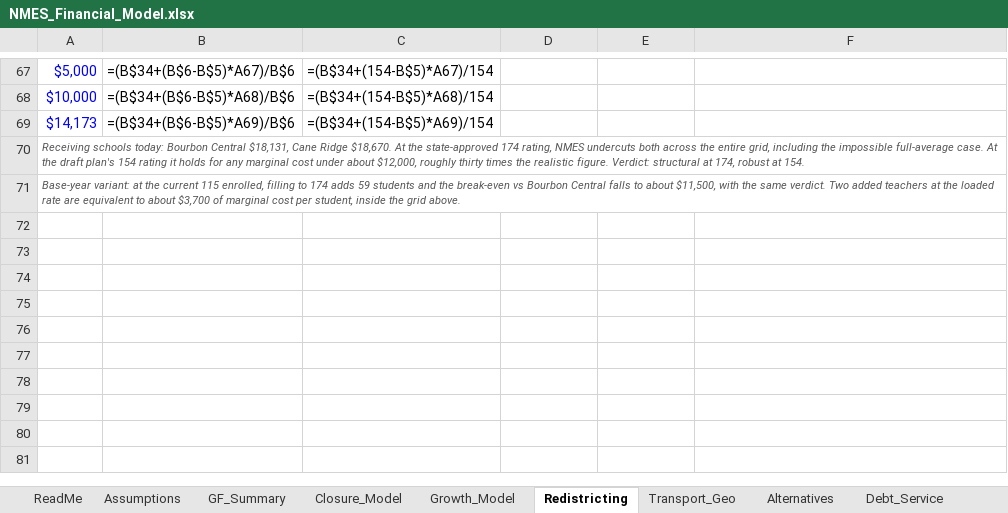
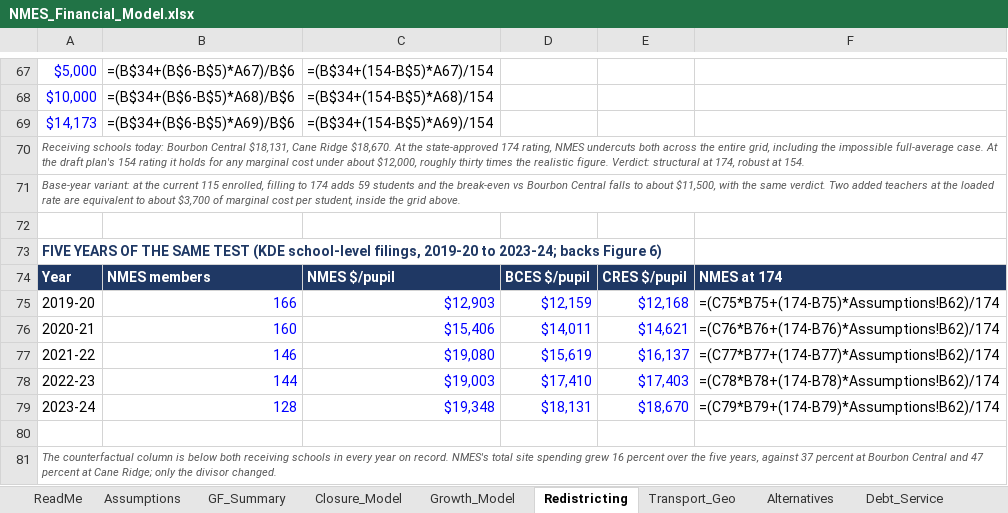
Before and after one commit to ryanuspsagm/SaveNMES, an Excel workbook: NMES_Financial_Model.xlsx, sheet Redistricting, drawn as a sheet; only a part is shown, gaps mark what is left out; values as stored, in another font and other column widths than the file's, no borders; formulas without a stored value are shown as written; the diff names each change by its address in the sheet, - before the commit and + after, or states it on an @@ line.

```diff
--- a/NMES_Financial_Model.xlsx (sheet Redistricting)
+++ b/NMES_Financial_Model.xlsx (sheet Redistricting)
+row 72: (empty)
+row 73: FIVE YEARS OF THE SAME TEST (KDE school-level filings, 2019-20 to 2023-24; backs Figure 6)
+row 74: Year | NMES members | NMES $/pupil | BCES $/pupil | CRES $/pupil | NMES at 174
+row 75: 2019-20 | 166 | $12,903 | $12,159 | $12,168 | =(C75*B75+(174-B75)*Assumptions!B62)/174
+row 76: 2020-21 | 160 | $15,406 | $14,011 | $14,621 | =(C76*B76+(174-B76)*Assumptions!B62)/174
+row 77: 2021-22 | 146 | $19,080 | $15,619 | $16,137 | =(C77*B77+(174-B77)*Assumptions!B62)/174
+row 78: 2022-23 | 144 | $19,003 | $17,410 | $17,403 | =(C78*B78+(174-B78)*Assumptions!B62)/174
+row 79: 2023-24 | 128 | $19,348 | $18,131 | $18,670 | =(C79*B79+(174-B79)*Assumptions!B62)/174
+row 80: (empty)
+row 81: The counterfactual column is below both receiving schools in every year on record. NMES's total site spending grew 16 percent over the five years, against 37 percent at Bourbon Central and 47 percent at Cane Ridge; only the divisor changed.
```
Also changed, not shown: sheet ReadMe, sheet Tax_History, sheet Demographics, sheet School_Data, 9 other files.
